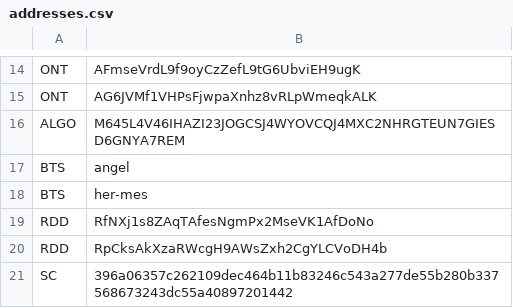
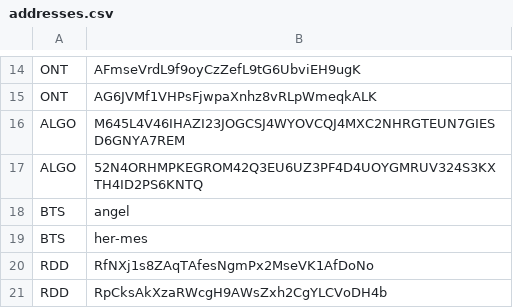
Before and after one commit to mujahidalkausari/cryptocurrency-explorer-python, a CSV file: addresses.csv, drawn as a sheet; only a part is shown, gaps mark what is left out; the shorter side is filled out with more unchanged rows; the diff names each change by its address in the sheet, - before the commit and + after, or states it on an @@ line.

```diff
--- a/addresses.csv
+++ b/addresses.csv
+row 17: ALGO | 52N4ORHMPKEGROM42Q3EU6UZ3PF4D4UOYGMRUV324S3KXTH4ID2PS6KNTQ
```
Also changed, not shown: balance report.csv, 1 other file.
